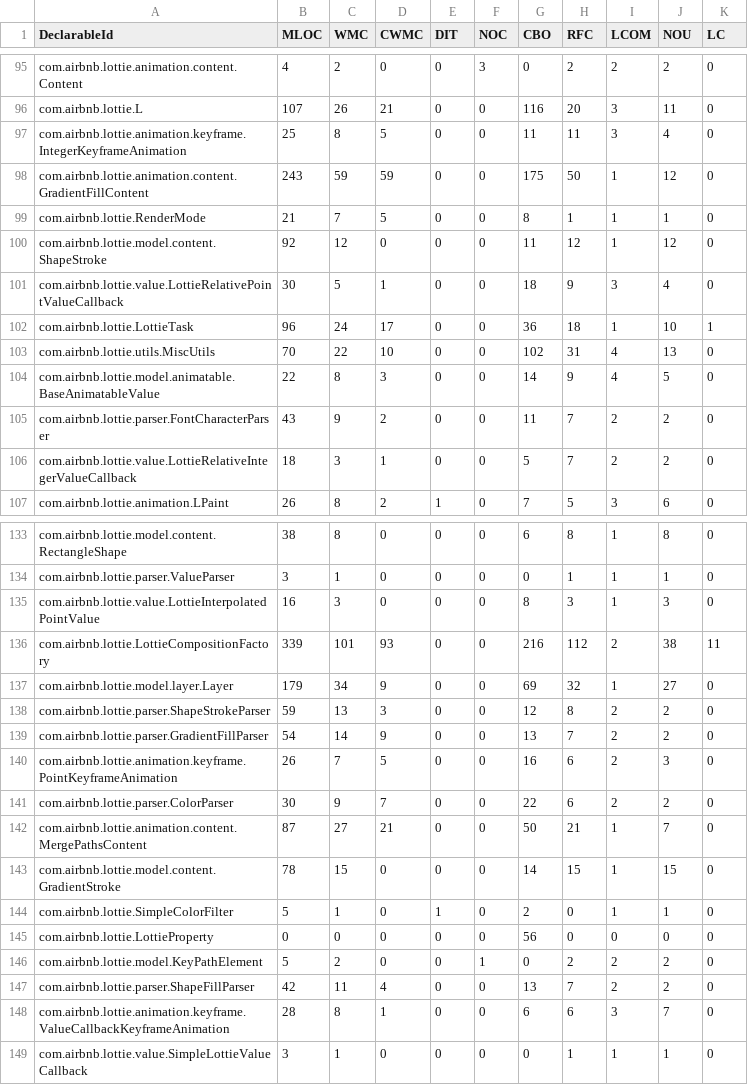
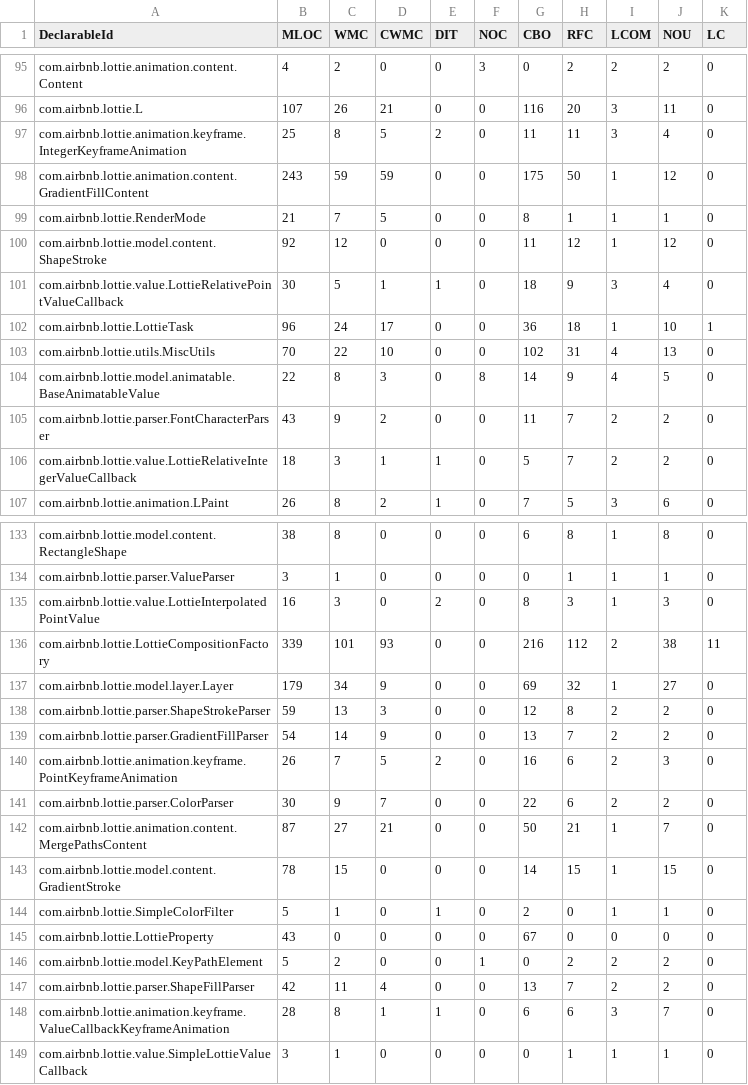
Before and after one commit to MarnickvdA/LAMP-Framework, a CSV file: evaluation/data/lamp-lottie/modules.csv, drawn as a sheet; only a part is shown, gaps mark what is left out; the diff covers the shown part only.

```diff
--- a/evaluation/data/lamp-lottie/modules.csv
+++ b/evaluation/data/lamp-lottie/modules.csv
@@ -96,3 +96,3 @@
 "com.airbnb.lottie.L",107,26,21,0,0,116,20,3,11,0
-"com.airbnb.lottie.animation.keyframe.IntegerKeyframeAnimation",25,8,5,0,0,11,11,3,4,0
+"com.airbnb.lottie.animation.keyframe.IntegerKeyframeAnimation",25,8,5,2,0,11,11,3,4,0
 "com.airbnb.lottie.animation.content.GradientFillContent",243,59,59,0,0,175,50,1,12,0
@@ -100,8 +100,8 @@
 "com.airbnb.lottie.model.content.ShapeStroke",92,12,0,0,0,11,12,1,12,0
-"com.airbnb.lottie.value.LottieRelativePointValueCallback",30,5,1,0,0,18,9,3,4,0
+"com.airbnb.lottie.value.LottieRelativePointValueCallback",30,5,1,1,0,18,9,3,4,0
 "com.airbnb.lottie.LottieTask",96,24,17,0,0,36,18,1,10,1
 "com.airbnb.lottie.utils.MiscUtils",70,22,10,0,0,102,31,4,13,0
-"com.airbnb.lottie.model.animatable.BaseAnimatableValue",22,8,3,0,0,14,9,4,5,0
+"com.airbnb.lottie.model.animatable.BaseAnimatableValue",22,8,3,0,8,14,9,4,5,0
 "com.airbnb.lottie.parser.FontCharacterParser",43,9,2,0,0,11,7,2,2,0
-"com.airbnb.lottie.value.LottieRelativeIntegerValueCallback",18,3,1,0,0,5,7,2,2,0
+"com.airbnb.lottie.value.LottieRelativeIntegerValueCallback",18,3,1,1,0,5,7,2,2,0
 "com.airbnb.lottie.animation.LPaint",26,8,2,1,0,7,5,3,6,0
@@ -134,3 +134,3 @@
 "com.airbnb.lottie.parser.ValueParser",3,1,0,0,0,0,1,1,1,0
-"com.airbnb.lottie.value.LottieInterpolatedPointValue",16,3,0,0,0,8,3,1,3,0
+"com.airbnb.lottie.value.LottieInterpolatedPointValue",16,3,0,2,0,8,3,1,3,0
 "com.airbnb.lottie.LottieCompositionFactory",339,101,93,0,0,216,112,2,38,11
@@ -139,3 +139,3 @@
 "com.airbnb.lottie.parser.GradientFillParser",54,14,9,0,0,13,7,2,2,0
-"com.airbnb.lottie.animation.keyframe.PointKeyframeAnimation",26,7,5,0,0,16,6,2,3,0
+"com.airbnb.lottie.animation.keyframe.PointKeyframeAnimation",26,7,5,2,0,16,6,2,3,0
 "com.airbnb.lottie.parser.ColorParser",30,9,7,0,0,22,6,2,2,0
@@ -144,6 +144,6 @@
 "com.airbnb.lottie.SimpleColorFilter",5,1,0,1,0,2,0,1,1,0
-"com.airbnb.lottie.LottieProperty",0,0,0,0,0,56,0,0,0,0
+"com.airbnb.lottie.LottieProperty",43,0,0,0,0,67,0,0,0,0
 "com.airbnb.lottie.model.KeyPathElement",5,2,0,0,1,0,2,2,2,0
 "com.airbnb.lottie.parser.ShapeFillParser",42,11,4,0,0,13,7,2,2,0
-"com.airbnb.lottie.animation.keyframe.ValueCallbackKeyframeAnimation",28,8,1,0,0,6,6,3,7,0
+"com.airbnb.lottie.animation.keyframe.ValueCallbackKeyframeAnimation",28,8,1,1,0,6,6,3,7,0
 "com.airbnb.lottie.value.SimpleLottieValueCallback",3,1,0,0,0,0,1,1,1,0
```
Also changed, not shown: 28 edited cells elsewhere in this file, 5 other files.
